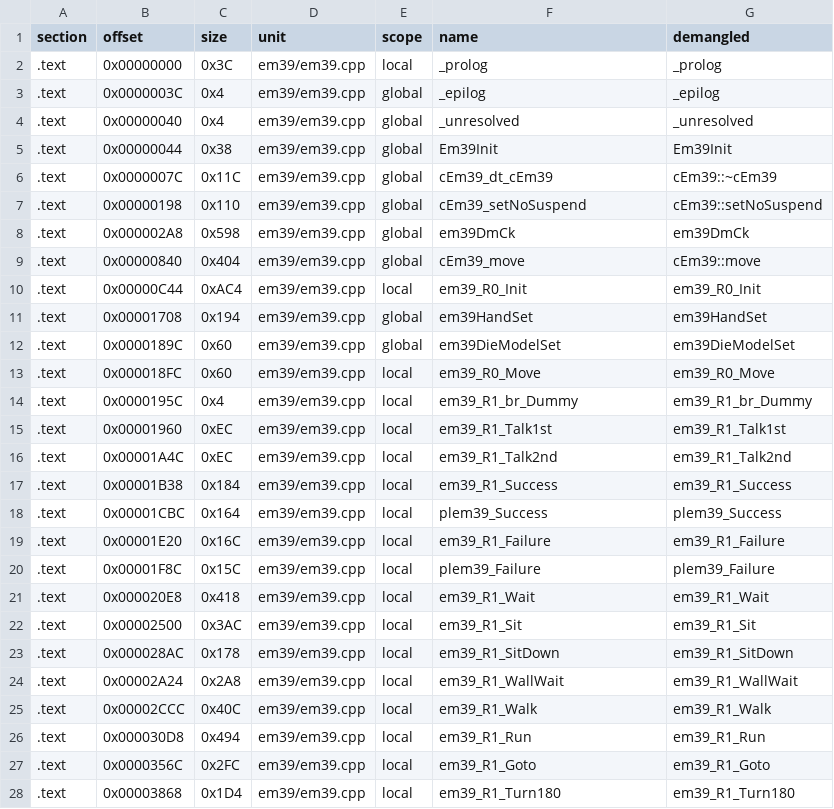
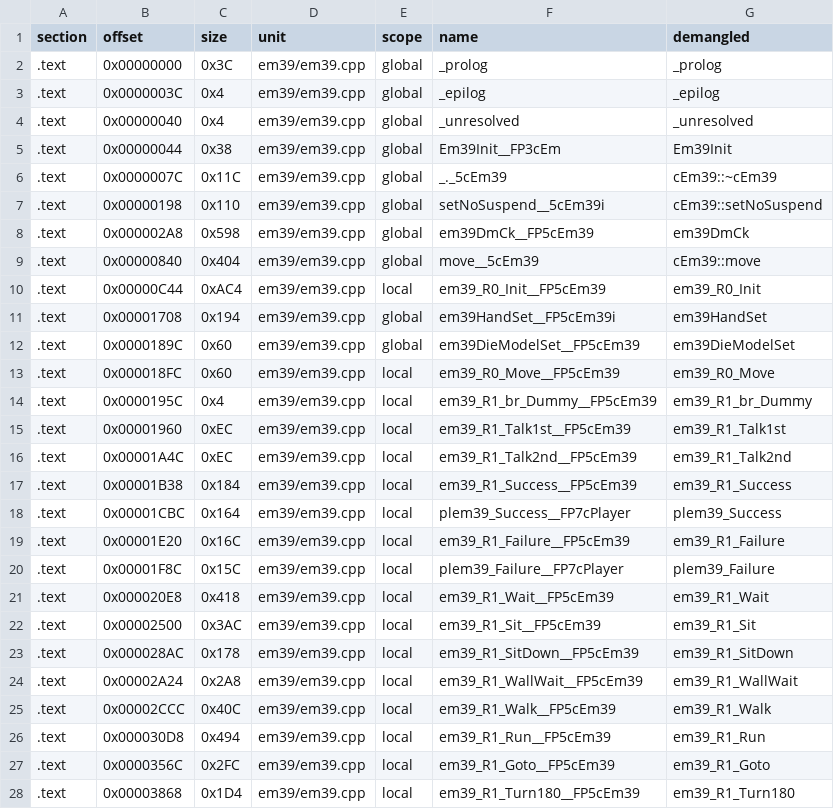
Before and after one commit to Penguinjanator/re4, a TSV file: config/G4BE08/modules/em39/sym_map.tsv, drawn as a sheet; only a part is shown; the diff covers the shown part only.

```diff
--- a/config/G4BE08/modules/em39/sym_map.tsv
+++ b/config/G4BE08/modules/em39/sym_map.tsv
@@ -1,28 +1,28 @@
 section	offset	size	unit	scope	name	demangled
-.text	0x00000000	0x3C	em39/em39.cpp	local	_prolog	_prolog
+.text	0x00000000	0x3C	em39/em39.cpp	global	_prolog	_prolog
 .text	0x0000003C	0x4	em39/em39.cpp	global	_epilog	_epilog
 .text	0x00000040	0x4	em39/em39.cpp	global	_unresolved	_unresolved
-.text	0x00000044	0x38	em39/em39.cpp	global	Em39Init	Em39Init
-.text	0x0000007C	0x11C	em39/em39.cpp	global	cEm39_dt_cEm39	cEm39::~cEm39
-.text	0x00000198	0x110	em39/em39.cpp	global	cEm39_setNoSuspend	cEm39::setNoSuspend
-.text	0x000002A8	0x598	em39/em39.cpp	global	em39DmCk	em39DmCk
-.text	0x00000840	0x404	em39/em39.cpp	global	cEm39_move	cEm39::move
-.text	0x00000C44	0xAC4	em39/em39.cpp	local	em39_R0_Init	em39_R0_Init
-.text	0x00001708	0x194	em39/em39.cpp	global	em39HandSet	em39HandSet
-.text	0x0000189C	0x60	em39/em39.cpp	global	em39DieModelSet	em39DieModelSet
-.text	0x000018FC	0x60	em39/em39.cpp	local	em39_R0_Move	em39_R0_Move
-.text	0x0000195C	0x4	em39/em39.cpp	local	em39_R1_br_Dummy	em39_R1_br_Dummy
-.text	0x00001960	0xEC	em39/em39.cpp	local	em39_R1_Talk1st	em39_R1_Talk1st
-.text	0x00001A4C	0xEC	em39/em39.cpp	local	em39_R1_Talk2nd	em39_R1_Talk2nd
-.text	0x00001B38	0x184	em39/em39.cpp	local	em39_R1_Success	em39_R1_Success
-.text	0x00001CBC	0x164	em39/em39.cpp	local	plem39_Success	plem39_Success
-.text	0x00001E20	0x16C	em39/em39.cpp	local	em39_R1_Failure	em39_R1_Failure
-.text	0x00001F8C	0x15C	em39/em39.cpp	local	plem39_Failure	plem39_Failure
-.text	0x000020E8	0x418	em39/em39.cpp	local	em39_R1_Wait	em39_R1_Wait
-.text	0x00002500	0x3AC	em39/em39.cpp	local	em39_R1_Sit	em39_R1_Sit
-.text	0x000028AC	0x178	em39/em39.cpp	local	em39_R1_SitDown	em39_R1_SitDown
-.text	0x00002A24	0x2A8	em39/em39.cpp	local	em39_R1_WallWait	em39_R1_WallWait
-.text	0x00002CCC	0x40C	em39/em39.cpp	local	em39_R1_Walk	em39_R1_Walk
-.text	0x000030D8	0x494	em39/em39.cpp	local	em39_R1_Run	em39_R1_Run
-.text	0x0000356C	0x2FC	em39/em39.cpp	local	em39_R1_Goto	em39_R1_Goto
-.text	0x00003868	0x1D4	em39/em39.cpp	local	em39_R1_Turn180	em39_R1_Turn180
+.text	0x00000044	0x38	em39/em39.cpp	global	Em39Init__FP3cEm	Em39Init
+.text	0x0000007C	0x11C	em39/em39.cpp	global	_._5cEm39	cEm39::~cEm39
+.text	0x00000198	0x110	em39/em39.cpp	global	setNoSuspend__5cEm39i	cEm39::setNoSuspend
+.text	0x000002A8	0x598	em39/em39.cpp	global	em39DmCk__FP5cEm39	em39DmCk
+.text	0x00000840	0x404	em39/em39.cpp	global	move__5cEm39	cEm39::move
+.text	0x00000C44	0xAC4	em39/em39.cpp	local	em39_R0_Init__FP5cEm39	em39_R0_Init
+.text	0x00001708	0x194	em39/em39.cpp	global	em39HandSet__FP5cEm39i	em39HandSet
+.text	0x0000189C	0x60	em39/em39.cpp	global	em39DieModelSet__FP5cEm39	em39DieModelSet
+.text	0x000018FC	0x60	em39/em39.cpp	local	em39_R0_Move__FP5cEm39	em39_R0_Move
+.text	0x0000195C	0x4	em39/em39.cpp	local	em39_R1_br_Dummy__FP5cEm39	em39_R1_br_Dummy
+.text	0x00001960	0xEC	em39/em39.cpp	local	em39_R1_Talk1st__FP5cEm39	em39_R1_Talk1st
+.text	0x00001A4C	0xEC	em39/em39.cpp	local	em39_R1_Talk2nd__FP5cEm39	em39_R1_Talk2nd
+.text	0x00001B38	0x184	em39/em39.cpp	local	em39_R1_Success__FP5cEm39	em39_R1_Success
+.text	0x00001CBC	0x164	em39/em39.cpp	local	plem39_Success__FP7cPlayer	plem39_Success
+.text	0x00001E20	0x16C	em39/em39.cpp	local	em39_R1_Failure__FP5cEm39	em39_R1_Failure
+.text	0x00001F8C	0x15C	em39/em39.cpp	local	plem39_Failure__FP7cPlayer	plem39_Failure
+.text	0x000020E8	0x418	em39/em39.cpp	local	em39_R1_Wait__FP5cEm39	em39_R1_Wait
+.text	0x00002500	0x3AC	em39/em39.cpp	local	em39_R1_Sit__FP5cEm39	em39_R1_Sit
+.text	0x000028AC	0x178	em39/em39.cpp	local	em39_R1_SitDown__FP5cEm39	em39_R1_SitDown
+.text	0x00002A24	0x2A8	em39/em39.cpp	local	em39_R1_WallWait__FP5cEm39	em39_R1_WallWait
+.text	0x00002CCC	0x40C	em39/em39.cpp	local	em39_R1_Walk__FP5cEm39	em39_R1_Walk
+.text	0x000030D8	0x494	em39/em39.cpp	local	em39_R1_Run__FP5cEm39	em39_R1_Run
+.text	0x0000356C	0x2FC	em39/em39.cpp	local	em39_R1_Goto__FP5cEm39	em39_R1_Goto
+.text	0x00003868	0x1D4	em39/em39.cpp	local	em39_R1_Turn180__FP5cEm39	em39_R1_Turn180
```
Also changed, not shown: 82 edited cells elsewhere in this file, config/G4BE08/modules/st2_1/sym_map.tsv, config/G4BE08/modules/st2_2/sym_map.tsv, 20 other files.
